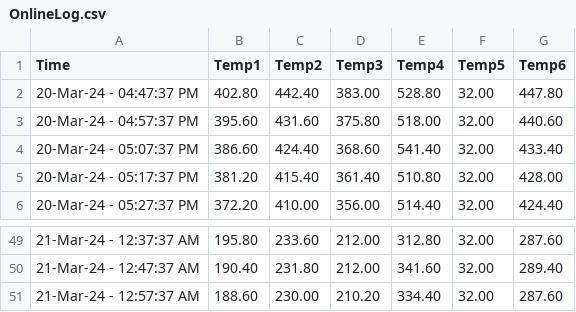
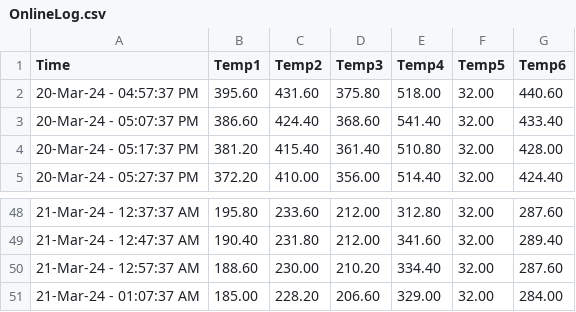
Before and after one commit to UDS-Furnace/View, a CSV file: OnlineLog.csv, drawn as a sheet; only a part is shown, gaps mark what is left out; removed rows and columns are numbered as before the commit, all else as after; the diff names each change by its address in the sheet, - before the commit and + after, or states it on an @@ line.

Commit message:
Updating temperature log2024-03-21 01:07:37.777423

```diff
--- a/OnlineLog.csv
+++ b/OnlineLog.csv
-row 2: 20-Mar-24 - 04:47:37 PM | 402.80 | 442.40 | 383.00 | 528.80 | 32.00 | 447.80
+row 51: 21-Mar-24 - 01:07:37 AM | 185.00 | 228.20 | 206.60 | 329.00 | 32.00 | 284.00
```
